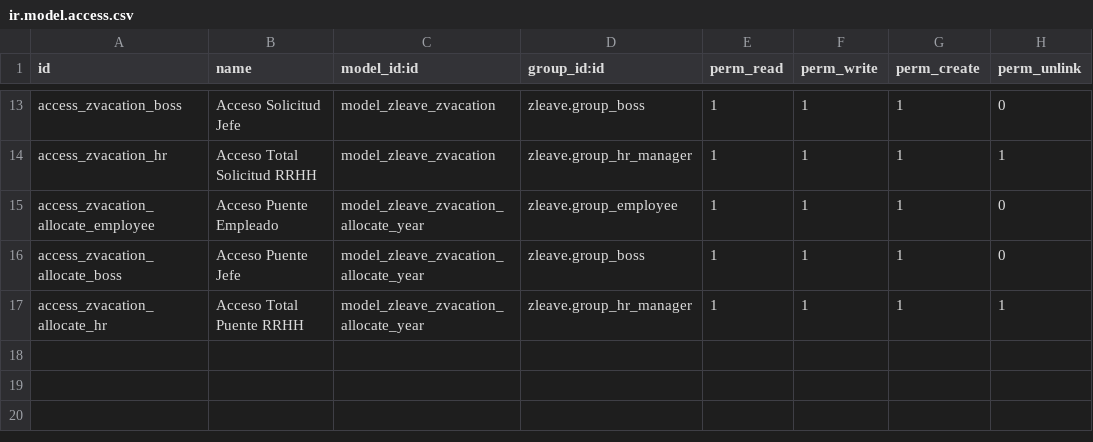
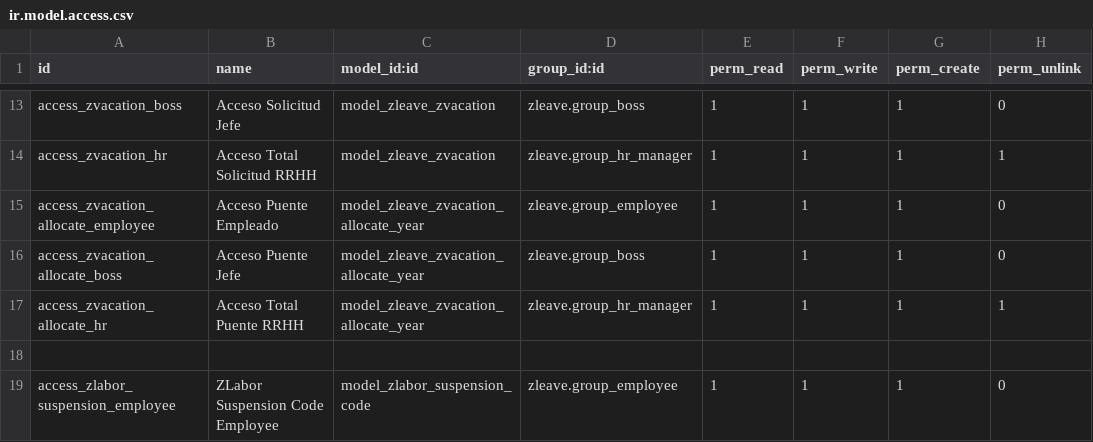
Before and after one commit to daniconine/18_attendace, a CSV file: zleave/security/ir.model.access.csv, drawn as a sheet; only a part is shown, gaps mark what is left out; the diff names each change by its address in the sheet, - before the commit and + after, or states it on an @@ line.

Commit message:
Mejoras en modulos Z, nombres, y creacion de tabla codigos suspension para PLAME

```diff
--- a/zleave/security/ir.model.access.csv
+++ b/zleave/security/ir.model.access.csv
+row 18: (empty)
+row 19: access_zlabor_suspension_employee | ZLabor Suspension Code Employee | model_zlabor_suspension_code | zleave.group_employee | 1 | 1 | 1 | 0
```
Also changed, not shown: 20 other files.
